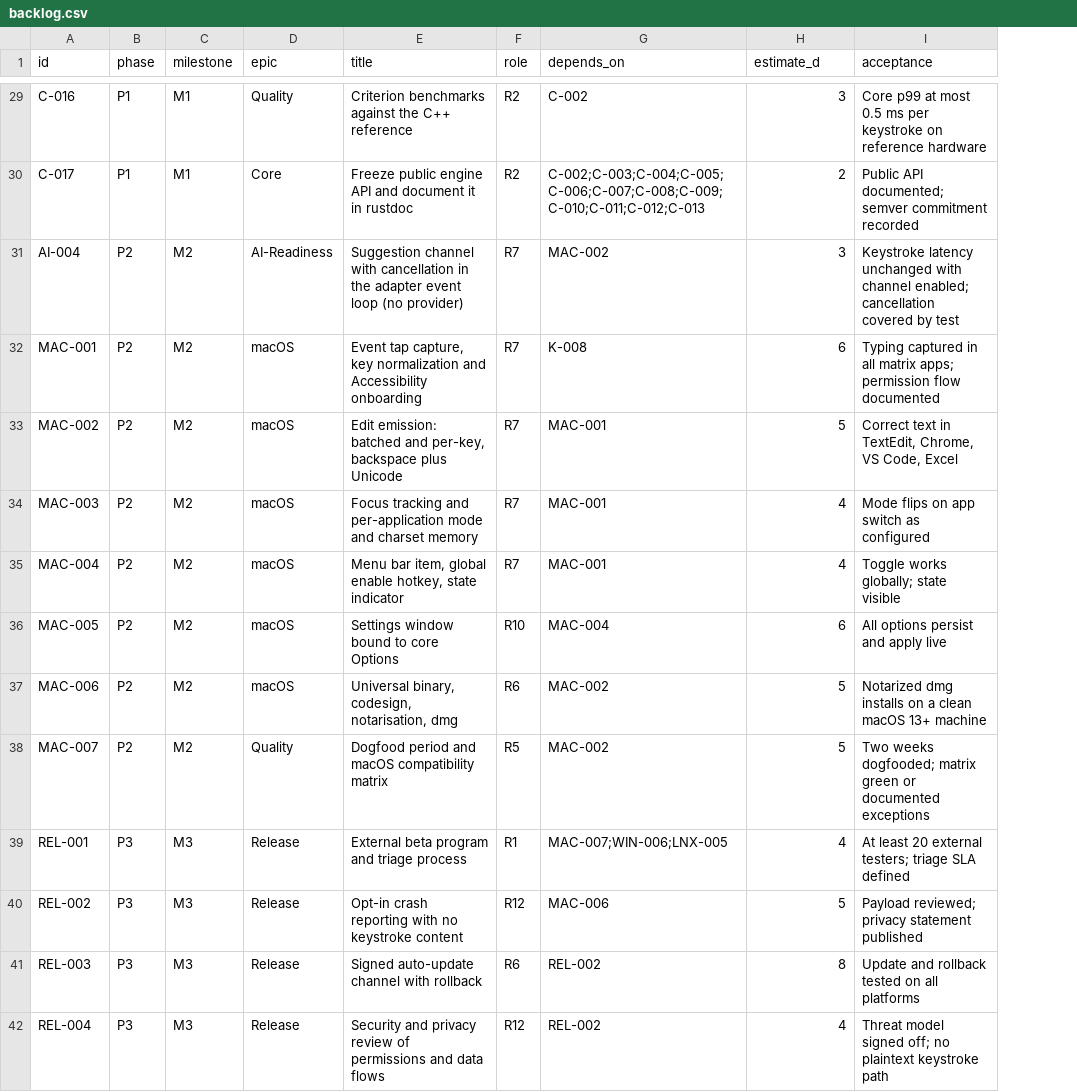
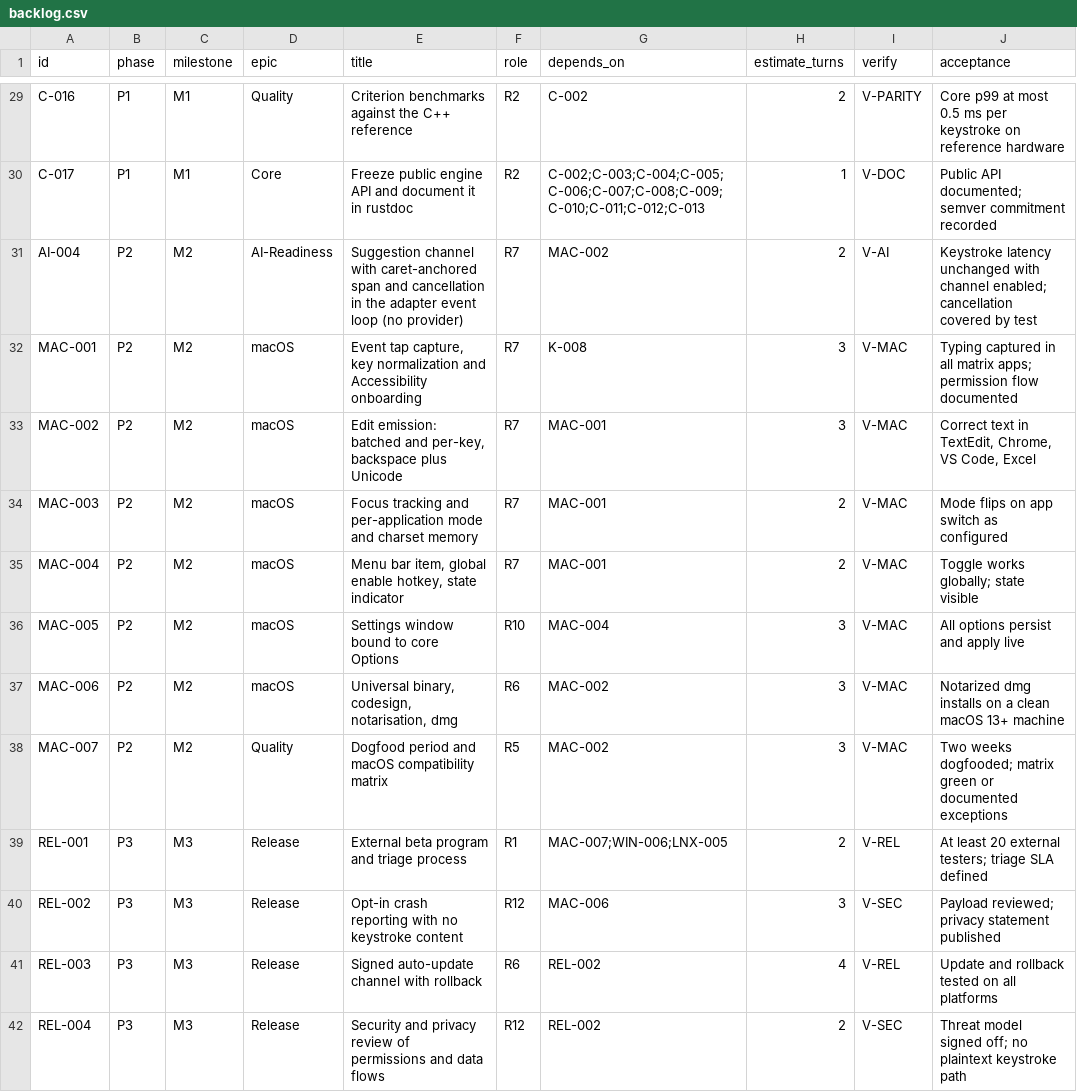
Before and after one commit to centopw/gokey, a CSV file: backlog.csv, drawn as a sheet; only a part is shown, gaps mark what is left out; the diff covers the shown part only; the diff names each change by its address in the sheet, - before the commit and + after, or states it on an @@ line.

Commit message:
docs: name, ownership, suggest-only corrections, turn-based planning
Closes DL-010: the product is GoKey (Gõ Key) and the repository is public at
centopw/gokey. Upstream attribution stays in NOTICE; R13 clears package and
trademark names before the first public binary.

Adds DL-020: the Project Administrator (Waker R1) is the operating owner and
Hiep Nguyen (@centopw) is the public owner. Every artifact, release, commit and
public page names centopw; the Waker identity stays internal.

Adds DL-018, the correction interaction: highlight the wrong span, show the
replacement inline, Tab accepts, Esc dismisses, never auto-correct. Typing
continues untouched and drops the suggestion; a new one appears only for a
different anchor word. Spans are caret-anchored (range ends at the caret), so
acceptance is backspaces + text in one undo unit with no selection API.
ARCHITECTURE section 10 now carries the Suggestion range contract and the
lifecycle state machine; ADR-0007 covers wider spans.

Adds DL-019: work is planned in turns, not weeks. One turn = one agent run
ending in a verified increment. Each backlog task now has estimate_turns and a
verification recipe (V-BUILD, V-CORE, V-PARITY, V-MAC, V-DOC, V-SEC, V-REL,
V-AI) defined in WORKFLOW section 13, with a turn ledger, gate checkpoints and
escalation after two turns without measurable progress.

Backlog: 69 tasks, 177 turns total, 116 turns for macOS 1.0. AI correction work
split into detection, host loop, overlay and evaluation (AI-108..AI-111).
Risks RK-21 (suggestion fatigue) and RK-22 (caret-anchored expectation gap).

```diff
--- a/backlog.csv
+++ b/backlog.csv
+column I (verify), rows 29-42: V-PARITY | V-DOC | V-AI | V-MAC | V-MAC | V-MAC | V-MAC | V-MAC | V-MAC | V-MAC | V-REL | V-SEC | V-REL | V-SEC
-H1: estimate_d
+H1: estimate_turns
-H29 (estimate_turns): 3
+H29 (estimate_turns): 2
-H30 (estimate_turns): 2
+H30 (estimate_turns): 1
-E31 (title): …channel with cancellation in…
+E31 (title): …channel with caret-anchored span and cancellation in…
-H31 (estimate_turns): 3
+H31 (estimate_turns): 2
-H32 (estimate_turns): 6
+H32 (estimate_turns): 3
-H33 (estimate_turns): 5
+H33 (estimate_turns): 3
-H34:H35 (estimate_turns): 4
+H34:H35 (estimate_turns): 2
-H36 (estimate_turns): 6
+H36 (estimate_turns): 3
-H37:H38 (estimate_turns): 5
+H37:H38 (estimate_turns): 3
-H39 (estimate_turns): 4
+H39 (estimate_turns): 2
-H40 (estimate_turns): 5
+H40 (estimate_turns): 3
-H41 (estimate_turns): 8
+H41 (estimate_turns): 4
-H42 (estimate_turns): 4
+H42 (estimate_turns): 2
```
Also changed, not shown: 4 added rows and 55 edited cells elsewhere in this file, 10 other files.
